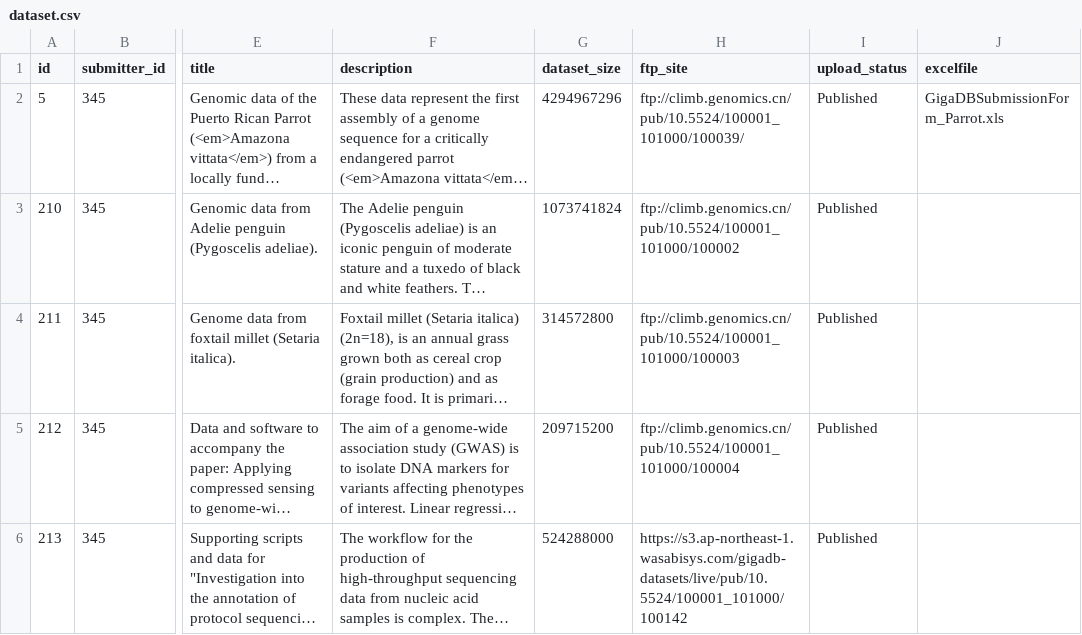
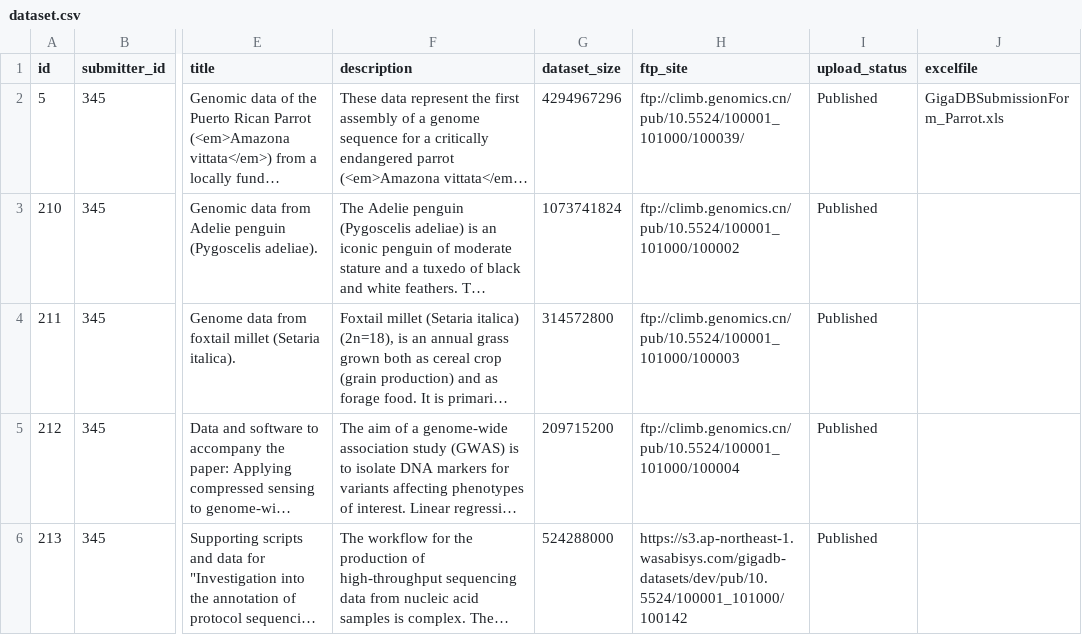
Before and after one commit to gigascience/gigadb-website, a CSV file: data/gigadb_testdata/dataset.csv, drawn as a sheet; only a part is shown, gaps mark what is left out; long unchanged cells end in …; the diff names each change by its address in the sheet, - before the commit and + after, or states it on an @@ line.

Commit message:
refactor: update env in the url to dev

```diff
--- a/data/gigadb_testdata/dataset.csv
+++ b/data/gigadb_testdata/dataset.csv
-H6 (ftp_site): https://s3.ap-northeast-1.wasabisys.com/gigadb-datasets/live/pub/10.5524/100001_101000/100142
+H6 (ftp_site): https://s3.ap-northeast-1.wasabisys.com/gigadb-datasets/dev/pub/10.5524/100001_101000/100142
```
